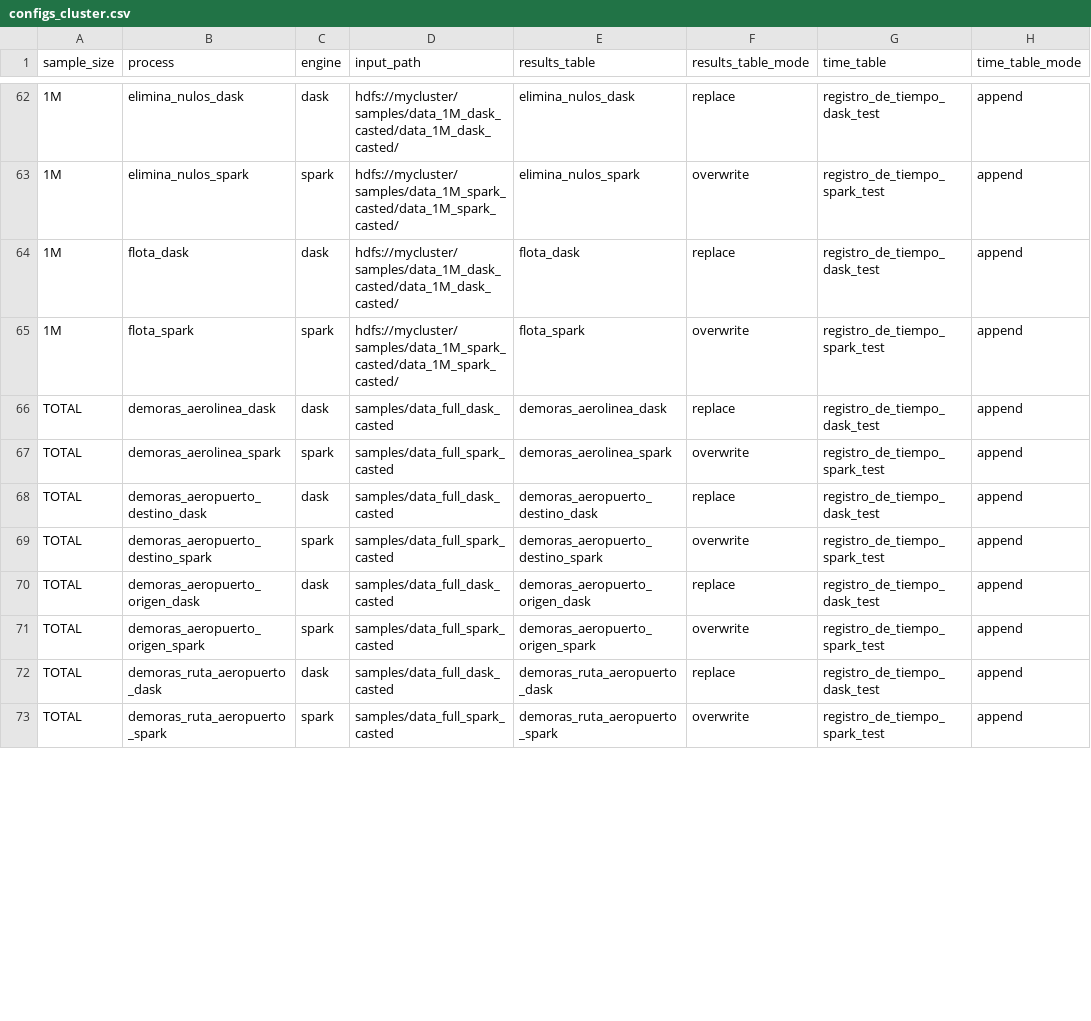
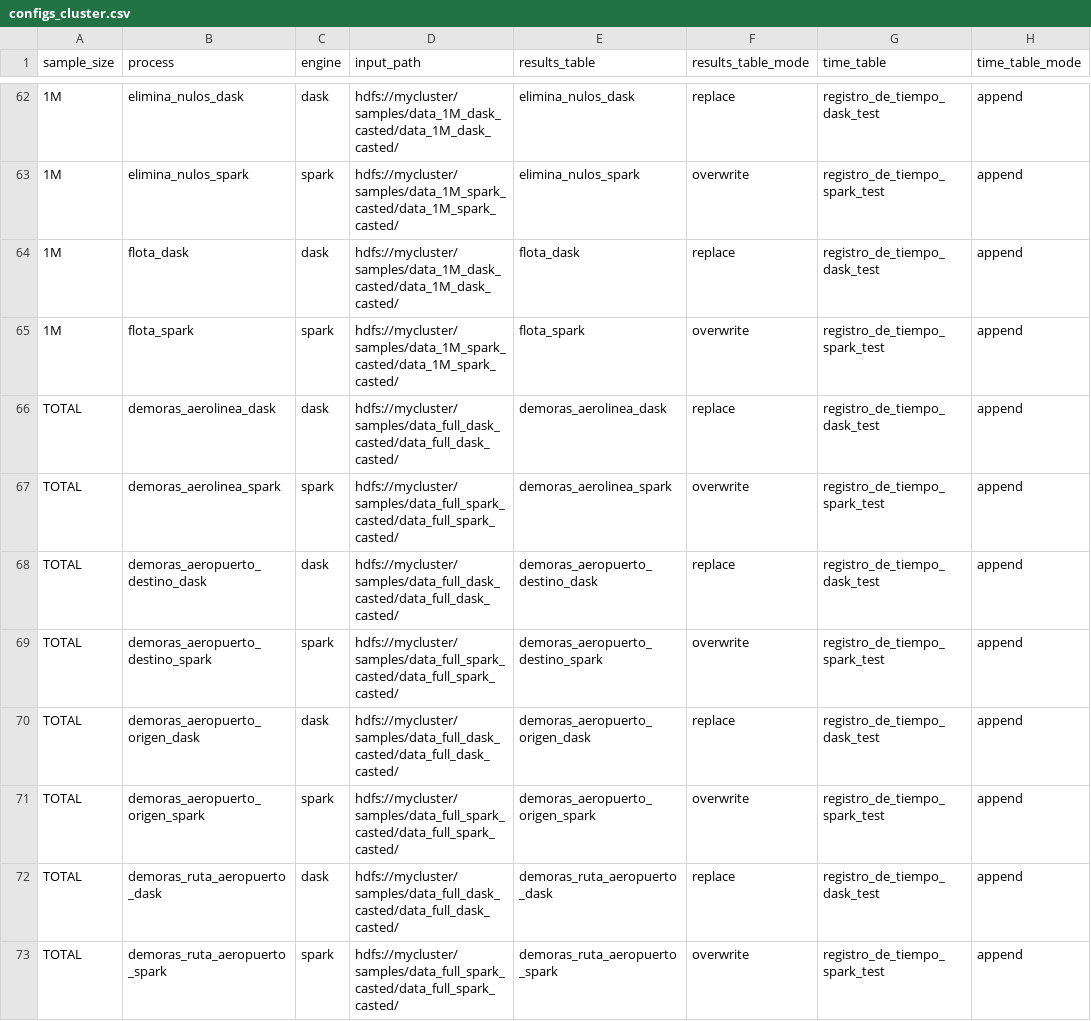
Before and after one commit to ikerforce/spark-rita, a CSV file: conf/base/configs_cluster.csv, drawn as a sheet; only a part is shown, gaps mark what is left out; the diff covers the shown part only; the diff names each change by its address in the sheet, - before the commit and + after, or states it on an @@ line.

```diff
--- a/conf/base/configs_cluster.csv
+++ b/conf/base/configs_cluster.csv
-D66 (input_path): samples/data_full_dask_casted
+D66 (input_path): hdfs://mycluster/samples/data_full_dask_casted/data_full_dask_casted/
-D67 (input_path): samples/data_full_spark_casted
+D67 (input_path): hdfs://mycluster/samples/data_full_spark_casted/data_full_spark_casted/
-D68 (input_path): samples/data_full_dask_casted
+D68 (input_path): hdfs://mycluster/samples/data_full_dask_casted/data_full_dask_casted/
-D69 (input_path): samples/data_full_spark_casted
+D69 (input_path): hdfs://mycluster/samples/data_full_spark_casted/data_full_spark_casted/
-D70 (input_path): samples/data_full_dask_casted
+D70 (input_path): hdfs://mycluster/samples/data_full_dask_casted/data_full_dask_casted/
-D71 (input_path): samples/data_full_spark_casted
+D71 (input_path): hdfs://mycluster/samples/data_full_spark_casted/data_full_spark_casted/
-D72 (input_path): samples/data_full_dask_casted
+D72 (input_path): hdfs://mycluster/samples/data_full_dask_casted/data_full_dask_casted/
-D73 (input_path): samples/data_full_spark_casted
+D73 (input_path): hdfs://mycluster/samples/data_full_spark_casted/data_full_spark_casted/
```
Also changed, not shown: 40 edited cells elsewhere in this file.
